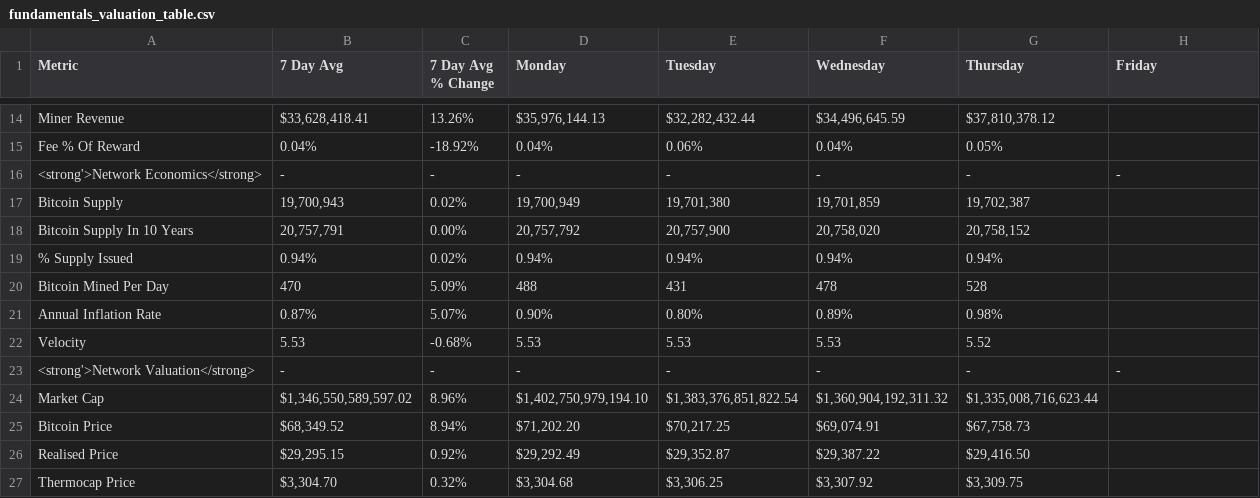
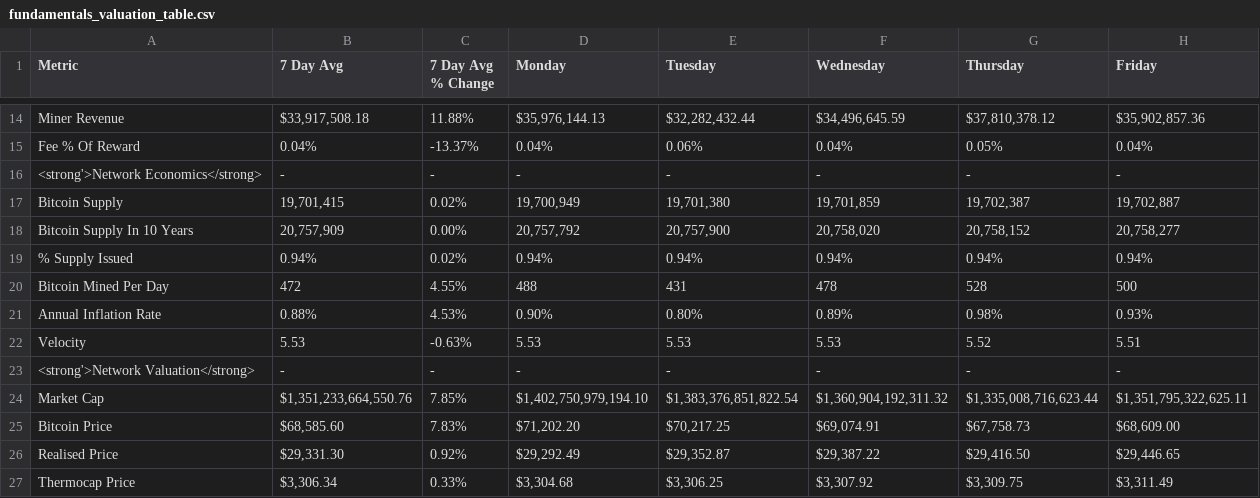
Before and after one commit to SecretSatoshis/Bitcoin-Weekly-Market-Update, a CSV file: fundamentals_valuation_table.csv, drawn as a sheet; only a part is shown, gaps mark what is left out; the diff covers the shown part only; the diff names each change by its address in the sheet, - before the commit and + after, or states it on an @@ line.

```diff
--- a/fundamentals_valuation_table.csv
+++ b/fundamentals_valuation_table.csv
-B14 (7 Day Avg): $33,628,418.41
+B14 (7 Day Avg): $33,917,508.18
-C14 (7 Day Avg % Change): 13.26%
+C14 (7 Day Avg % Change): 11.88%
-H14 (Friday): (empty)
+H14 (Friday): $35,902,857.36
-C15 (7 Day Avg % Change): -18.92%
+C15 (7 Day Avg % Change): -13.37%
-H15 (Friday): (empty)
+H15 (Friday): 0.04%
-B17 (7 Day Avg): 19,700,943
+B17 (7 Day Avg): 19,701,415
-H17 (Friday): (empty)
+H17 (Friday): 19,702,887
-B18 (7 Day Avg): 20,757,791
+B18 (7 Day Avg): 20,757,909
-H18 (Friday): (empty)
+H18 (Friday): 20,758,277
-H19 (Friday): (empty)
+H19 (Friday): 0.94%
-B20 (7 Day Avg): 470
+B20 (7 Day Avg): 472
-C20 (7 Day Avg % Change): 5.09%
+C20 (7 Day Avg % Change): 4.55%
-H20 (Friday): (empty)
+H20 (Friday): 500
-B21 (7 Day Avg): 0.87%
+B21 (7 Day Avg): 0.88%
-C21 (7 Day Avg % Change): 5.07%
+C21 (7 Day Avg % Change): 4.53%
-H21 (Friday): (empty)
+H21 (Friday): 0.93%
-C22 (7 Day Avg % Change): -0.68%
+C22 (7 Day Avg % Change): -0.63%
-H22 (Friday): (empty)
+H22 (Friday): 5.51
-B24 (7 Day Avg): $1,346,550,589,597.02
+B24 (7 Day Avg): $1,351,233,664,550.76
-C24 (7 Day Avg % Change): 8.96%
+C24 (7 Day Avg % Change): 7.85%
-H24 (Friday): (empty)
+H24 (Friday): $1,351,795,322,625.11
-B25 (7 Day Avg): $68,349.52
+B25 (7 Day Avg): $68,585.60
-C25 (7 Day Avg % Change): 8.94%
+C25 (7 Day Avg % Change): 7.83%
-H25 (Friday): (empty)
+H25 (Friday): $68,609.00
-B26 (7 Day Avg): $29,295.15
+B26 (7 Day Avg): $29,331.30
-H26 (Friday): (empty)
+H26 (Friday): $29,446.65
-B27 (7 Day Avg): $3,304.70
+B27 (7 Day Avg): $3,306.34
-C27 (7 Day Avg % Change): 0.32%
+C27 (7 Day Avg % Change): 0.33%
-H27 (Friday): (empty)
+H27 (Friday): $3,311.49
```
Also changed, not shown: 30 edited cells elsewhere in this file, crypto_performance_table.csv, equities_performance_table.csv, 15 other files.
